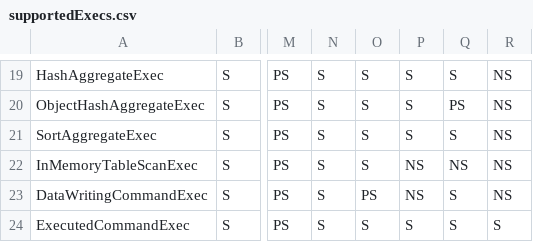
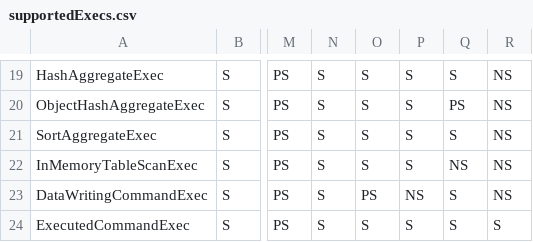
Before and after one commit to zpuller/spark-rapids, a CSV file: tools/generated_files/359/supportedExecs.csv, drawn as a sheet; only a part is shown, gaps mark what is left out; the diff names each change by its address in the sheet, - before the commit and + after, or states it on an @@ line.

Commit message:
Support `NullType` in `InMemoryTableScanExec` [databricks] (#15374)
`InMemoryTableScanExec` has all the infrastructure to support
`NullType`. This PR just enables that type, along with corresponding
tests added.

Closes #15305.

### Checklists

Documentation
- [X] Updated for new or modified user-facing features or behaviors
- [ ] No user-facing change

Testing
- [x] Added or modified tests to cover new code paths
- [ ] Covered by existing tests
(Please provide the names of the existing tests in the PR description.)
- [ ] Not required

Performance
- [ ] Tests ran and results are added in the PR description
- [ ] Issue filed with a link in the PR description
- [X] Not required

---------

Signed-off-by: Nghia Truong <nghiat@nvidia.com>

```diff
--- a/tools/generated_files/359/supportedExecs.csv
+++ b/tools/generated_files/359/supportedExecs.csv
-P22: NS
+P22: S
```
Also changed, not shown: tools/generated_files/420/supportedExecs.csv, 32 other files.
